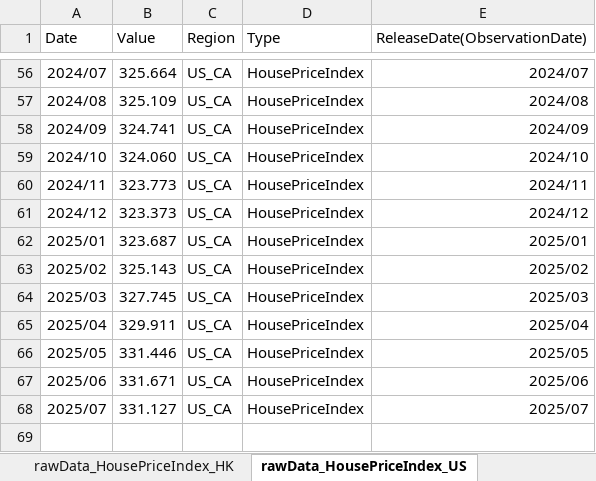
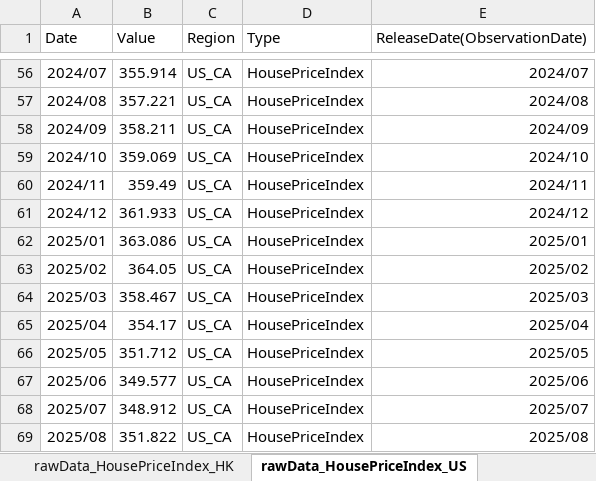
Before and after one commit to Lucius0000/clone_asset_mgnt_report, an Excel workbook: 房地产-半自动化表格.xlsx, sheet rawData_HousePriceIndex_US, drawn as a sheet; only a part is shown, gaps mark what is left out; values as stored, in another font and other column widths than the file's, no borders; the diff covers the shown part only; the diff names each change by its address in the sheet, - before the commit and + after, or states it on an @@ line.

```diff
--- a/房地产-半自动化表格.xlsx (sheet rawData_HousePriceIndex_US)
+++ b/房地产-半自动化表格.xlsx (sheet rawData_HousePriceIndex_US)
-B56 (Value): 325.664
+B56 (Value): 355.914
-B57 (Value): 325.109
+B57 (Value): 357.221
-B58 (Value): 324.741
+B58 (Value): 358.211
-B59 (Value): 324.060
+B59 (Value): 359.069
-B60 (Value): 323.773
+B60 (Value): 359.49
-B61 (Value): 323.373
+B61 (Value): 361.933
-B62 (Value): 323.687
+B62 (Value): 363.086
-B63 (Value): 325.143
+B63 (Value): 364.05
-B64 (Value): 327.745
+B64 (Value): 358.467
-B65 (Value): 329.911
+B65 (Value): 354.17
-B66 (Value): 331.446
+B66 (Value): 351.712
-B67 (Value): 331.671
+B67 (Value): 349.577
-B68 (Value): 331.127
+B68 (Value): 348.912
+row 69: 2025/08 | 351.822 | US_CA | HousePriceIndex | 2025/08
```
Also changed, not shown: 54 edited cells elsewhere in this sheet, sheet Processed_HousePriceIndex_CN_HK, sheet Processed_HousePriceIndex_US_CA, sheet Processed_RentPrice_CN_HK, sheet Processed_HousePriceIndex_CN_SZ, sheet Processed_RentPrice_US_CA, sheet rawData_HousePriceIndex_SZ, 4 more sheets, other sheet tabs, formulas that keep their value, data/Table 510-60001_tc.xlsx, data/整体.xlsx, 13 other files.
